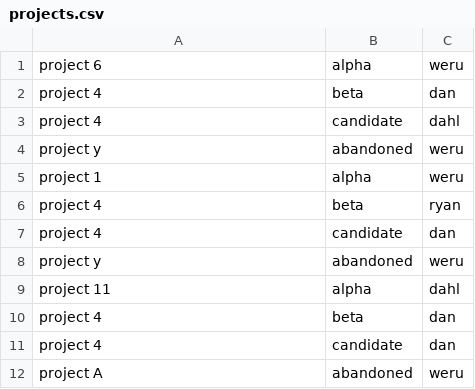
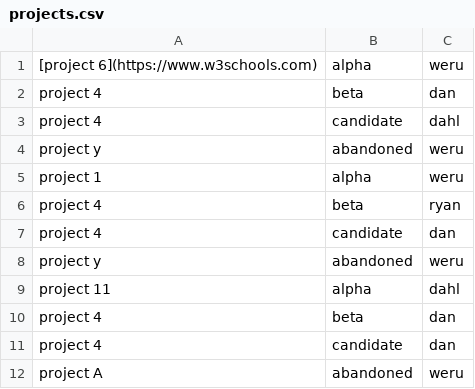
Before and after one commit to magicsword-io/LOLDrivers, a CSV file: loldrivers.io/content/projects.csv, drawn as a sheet.

Commit message:
removed submodule converted themed added markdown to table

```diff
--- a/loldrivers.io/content/projects.csv
+++ b/loldrivers.io/content/projects.csv
@@ -1,2 +1,2 @@
-project 6,alpha,weru
+[project 6](https://www.w3schools.com),alpha,weru
 project 4,beta,dan
```
Also changed, not shown: 3 other files.
